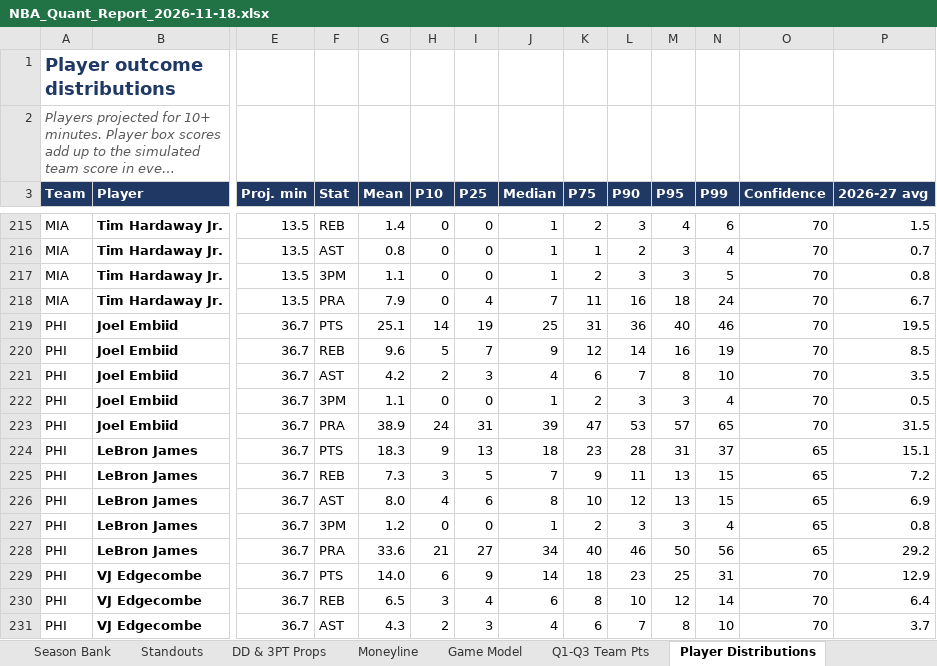
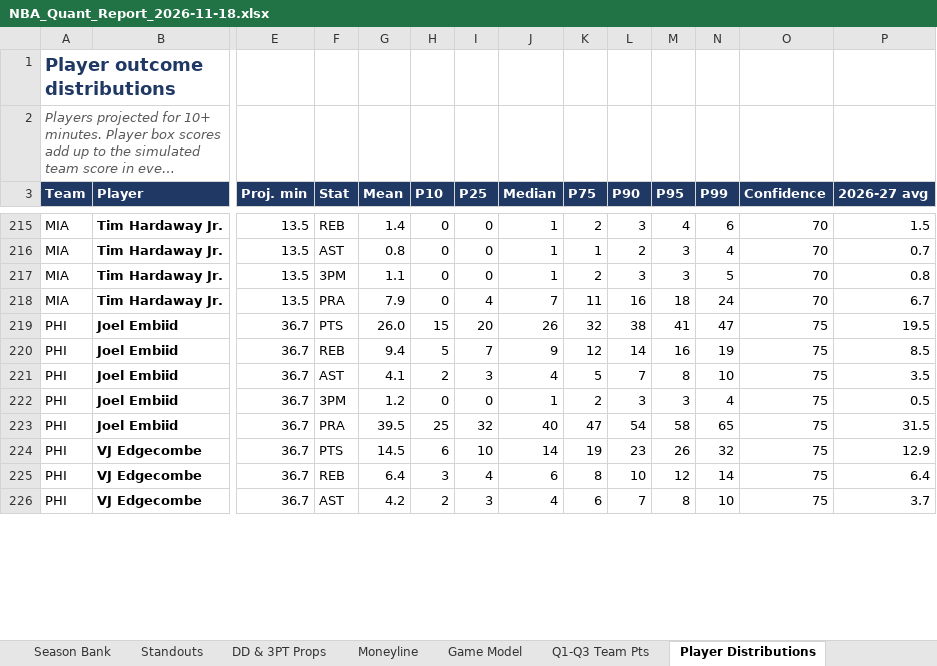
Before and after one commit to HeyShawtty/nba-quant-desk, an Excel workbook: reports/NBA_Quant_Report_2026-11-18.xlsx, sheet Player Distributions, drawn as a sheet; only a part is shown, gaps mark what is left out; long unchanged cells end in …; values as stored, in another font and other column widths than the file's, no borders; removed rows and columns are numbered as before the commit, all else as after; rows hold the shown columns only; the diff covers the shown part only; the diff names each change by its address in the sheet, - before the commit and + after, or states it on an @@ line.

```diff
--- a/reports/NBA_Quant_Report_2026-11-18.xlsx (sheet Player Distributions)
+++ b/reports/NBA_Quant_Report_2026-11-18.xlsx (sheet Player Distributions)
-G219 (Mean): 25.1
+G219 (Mean): 26.0
-H219 (P10): 14
+H219 (P10): 15
-I219 (P25): 19
+I219 (P25): 20
-J219 (Median): 25
+J219 (Median): 26
-K219 (P75): 31
+K219 (P75): 32
-L219 (P90): 36
+L219 (P90): 38
-M219 (P95): 40
+M219 (P95): 41
-N219 (P99): 46
+N219 (P99): 47
-O219:O223 (Confidence): 70
+O219:O223 (Confidence): 75
-G220 (Mean): 9.6
+G220 (Mean): 9.4
-G221 (Mean): 4.2
+G221 (Mean): 4.1
-K221 (P75): 6
+K221 (P75): 5
-G222 (Mean): 1.1
+G222 (Mean): 1.2
-G223 (Mean): 38.9
+G223 (Mean): 39.5
-H223 (P10): 24
+H223 (P10): 25
-I223 (P25): 31
+I223 (P25): 32
-J223 (Median): 39
+J223 (Median): 40
-L223 (P90): 53
+L223 (P90): 54
-M223 (P95): 57
+M223 (P95): 58
-row 224: PHI | LeBron James | 36.7 | PTS | 18.3 | 9 | 13 | 18 | 23 | 28 | 31 | 37 | 65 | 15.1
-row 225: PHI | LeBron James | 36.7 | REB | 7.3 | 3 | 5 | 7 | 9 | 11 | 13 | 15 | 65 | 7.2
-row 226: PHI | LeBron James | 36.7 | AST | 8.0 | 4 | 6 | 8 | 10 | 12 | 13 | 15 | 65 | 6.9
-row 227: PHI | LeBron James | 36.7 | 3PM | 1.2 | 0 | 0 | 1 | 2 | 3 | 3 | 4 | 65 | 0.8
-row 228: PHI | LeBron James | 36.7 | PRA | 33.6 | 21 | 27 | 34 | 40 | 46 | 50 | 56 | 65 | 29.2
-G224 (Mean): 14.0
+G224 (Mean): 14.5
-I224 (P25): 9
+I224 (P25): 10
-K224 (P75): 18
+K224 (P75): 19
-M224 (P95): 25
+M224 (P95): 26
-N224 (P99): 31
+N224 (P99): 32
-O224:O226 (Confidence): 70
+O224:O226 (Confidence): 75
-G225 (Mean): 6.5
+G225 (Mean): 6.4
-G226 (Mean): 4.3
+G226 (Mean): 4.2
```
Also changed, not shown: 31 added rows, 16 removed rows, 4 moved rows and 427 edited cells elsewhere in this sheet, sheet Player Thresholds, sheet Rotations & Breakouts, sheet Box Scores, sheet Standouts, sheet SGP & Boost, sheet Moneyline, 10 more sheets, formulas that keep their value, reports/Data_Bank_2026-27.xlsx, 5 other files.
